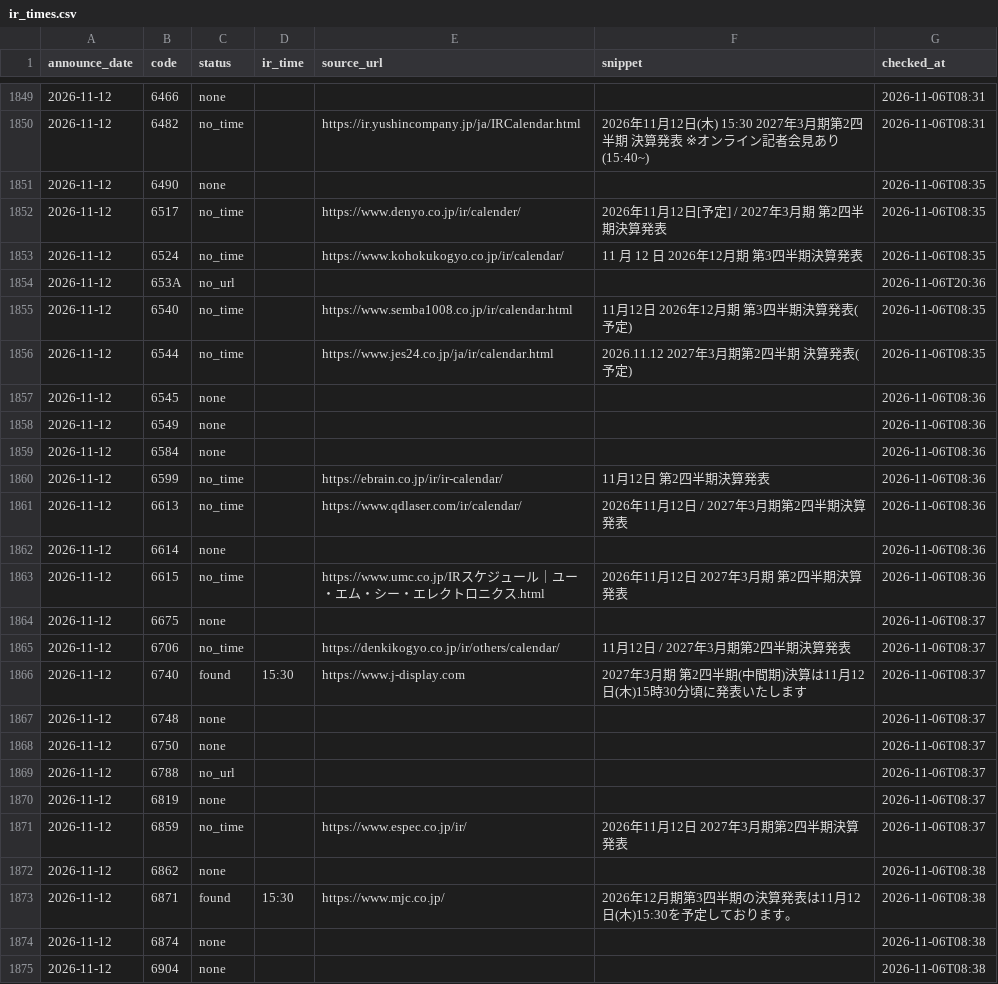
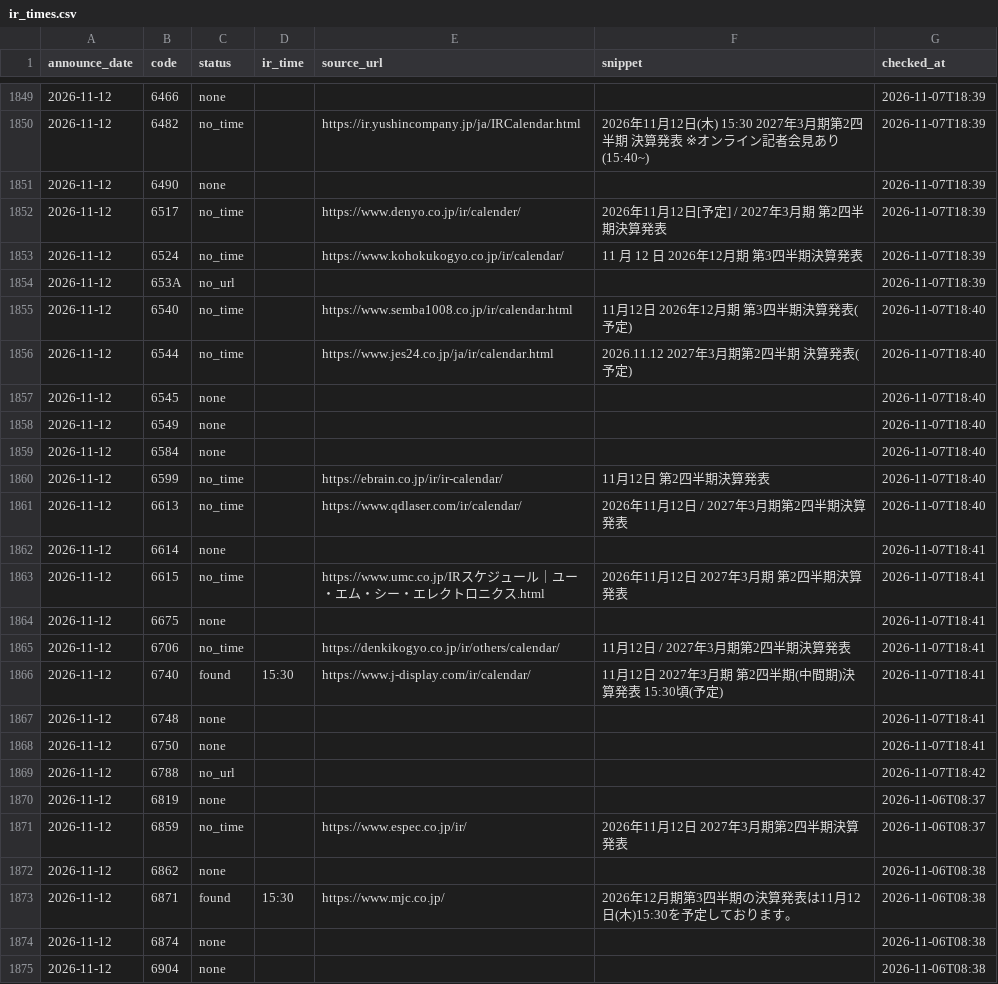
Before and after one commit to vix96343-source/kessan-hantei, a CSV file: data/ir_times.csv, drawn as a sheet; only a part is shown, gaps mark what is left out; the diff covers the shown part only; the diff names each change by its address in the sheet, - before the commit and + after, or states it on an @@ line.

```diff
--- a/data/ir_times.csv
+++ b/data/ir_times.csv
-G1849:G1850 (checked_at): 2026-11-06T08:31
+G1849:G1850 (checked_at): 2026-11-07T18:39
-G1851:G1853 (checked_at): 2026-11-06T08:35
+G1851:G1853 (checked_at): 2026-11-07T18:39
-G1854 (checked_at): 2026-11-06T20:36
+G1854 (checked_at): 2026-11-07T18:39
-G1855:G1856 (checked_at): 2026-11-06T08:35
+G1855:G1856 (checked_at): 2026-11-07T18:40
-G1857:G1861 (checked_at): 2026-11-06T08:36
+G1857:G1861 (checked_at): 2026-11-07T18:40
-G1862:G1863 (checked_at): 2026-11-06T08:36
+G1862:G1863 (checked_at): 2026-11-07T18:41
-G1864:G1868 (checked_at): 2026-11-06T08:37
+G1864:G1868 (checked_at): 2026-11-07T18:41
-E1866 (source_url): https://www.j-display.com
+E1866 (source_url): https://www.j-display.com/ir/calendar/
-F1866 (snippet): 2027年3月期 第2四半期(中間期)決算は11月12日(木)15時30分頃に発表いたします
+F1866 (snippet): 11月12日 2027年3月期 第2四半期(中間期)決算発表 15:30頃(予定)
-G1869 (checked_at): 2026-11-06T08:37
+G1869 (checked_at): 2026-11-07T18:42
```
Also changed, not shown: 27 edited cells elsewhere in this file, 4 other files.
